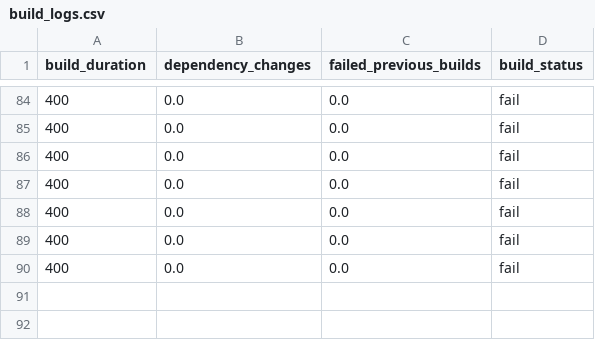
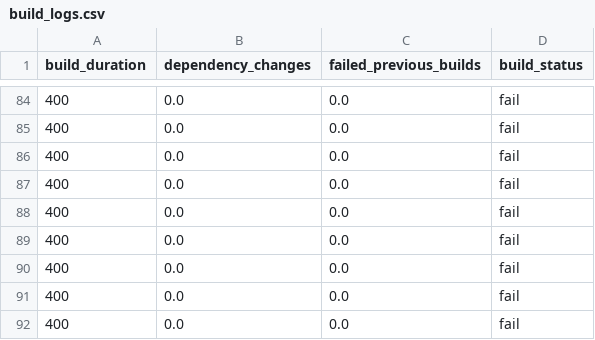
Before and after one commit to vamsimohanyacham/machine, a CSV file: build_logs.csv, drawn as a sheet; only a part is shown, gaps mark what is left out.

```diff
--- a/build_logs.csv
+++ b/build_logs.csv
@@ -90 +90,3 @@ build_duration,dependency_changes,failed_previous_builds,build_status
 400,0.0,0.0,fail
+400,0.0,0.0,fail
+400,0.0,0.0,fail
```
Also changed, not shown: 3 other files.
